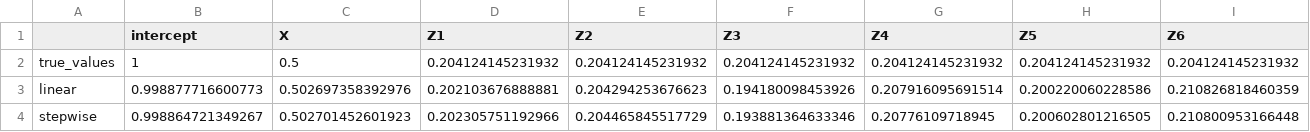
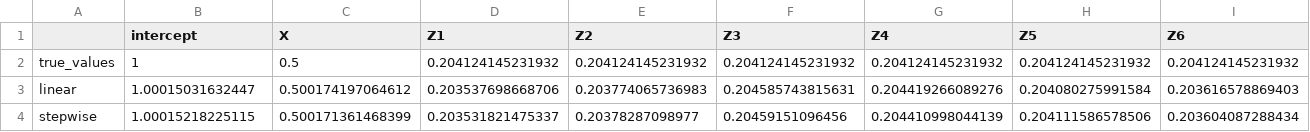
Before and after one commit to RaspberryEmma/OLD-Confounder-Handling-Sim-Study, a CSV file: data/sim-1-scenario-1-model-coefs.csv, drawn as a sheet; only a part is shown; the diff covers the shown part only; the diff names each change by its address in the sheet, - before the commit and + after, or states it on an @@ line.

```diff
--- a/data/sim-1-scenario-1-model-coefs.csv
+++ b/data/sim-1-scenario-1-model-coefs.csv
-B3 (intercept): 0.998877716600773
+B3 (intercept): 1.00015031632447
-C3 (X): 0.502697358392976
+C3 (X): 0.500174197064612
-D3 (Z1): 0.202103676888881
+D3 (Z1): 0.203537698668706
-E3 (Z2): 0.204294253676623
+E3 (Z2): 0.203774065736983
-F3 (Z3): 0.194180098453926
+F3 (Z3): 0.204585743815631
-G3 (Z4): 0.207916095691514
+G3 (Z4): 0.204419266089276
-H3 (Z5): 0.200220060228586
+H3 (Z5): 0.204080275991584
-I3 (Z6): 0.210826818460359
+I3 (Z6): 0.203616578869403
-B4 (intercept): 0.998864721349267
+B4 (intercept): 1.00015218225115
-C4 (X): 0.502701452601923
+C4 (X): 0.500171361468399
-D4 (Z1): 0.202305751192966
+D4 (Z1): 0.203531821475337
-E4 (Z2): 0.204465845517729
+E4 (Z2): 0.20378287098977
-F4 (Z3): 0.193881364633346
+F4 (Z3): 0.20459151096456
-G4 (Z4): 0.20776109718945
+G4 (Z4): 0.204410998044139
-H4 (Z5): 0.200602801216505
+H4 (Z5): 0.204111586578506
-I4 (Z6): 0.210800953166448
+I4 (Z6): 0.203604087288434
```
Also changed, not shown: 79 edited cells elsewhere in this file, data/sim-1-scenario-1-cov-selection.csv, data/sim-1-scenario-1-dataset.csv, 57 other files.
